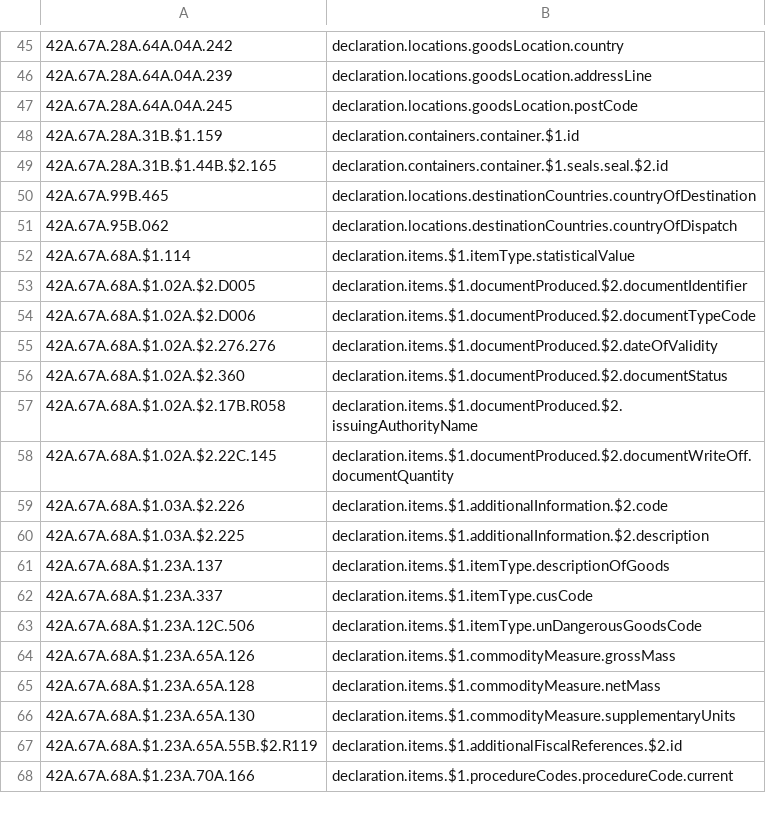
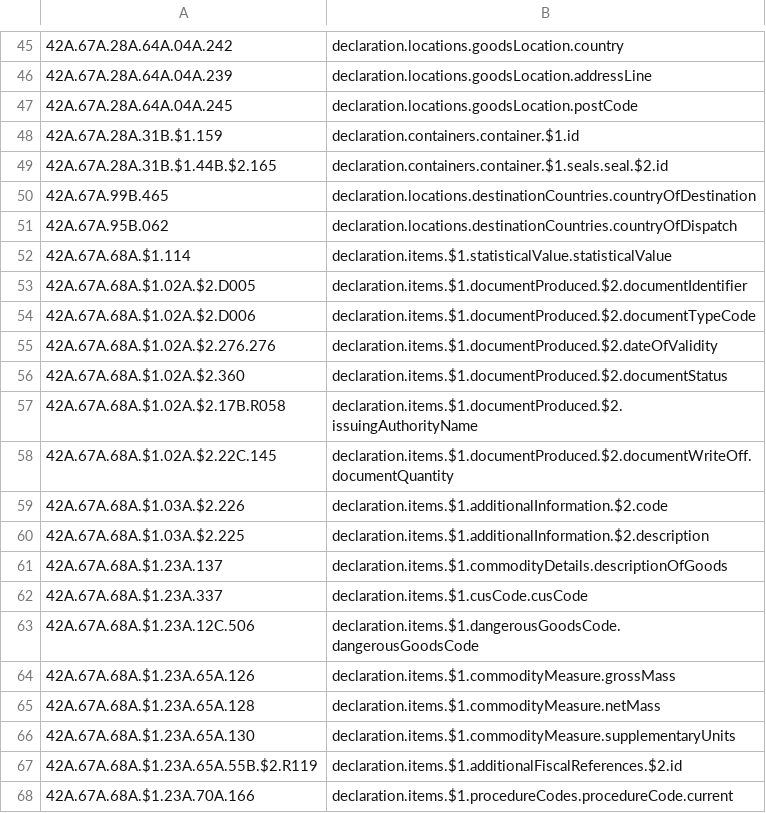
Before and after one commit to hmrc/customs-declare-exports, a CSV file: conf/code-lists/pointer-mapping.csv, drawn as a sheet; only a part is shown, gaps mark what is left out.

Commit message:
CEDS-1968 - rename ItemType to StatisticalValue (#134)

```diff
--- a/conf/code-lists/pointer-mapping.csv
+++ b/conf/code-lists/pointer-mapping.csv
@@ -51,3 +51,3 @@
 42A.67A.95B.062,																				declaration.locations.destinationCountries.countryOfDispatch
-42A.67A.68A.$1.114,																	declaration.items.$1.itemType.statisticalValue
+42A.67A.68A.$1.114,																	declaration.items.$1.statisticalValue.statisticalValue
 42A.67A.68A.$1.02A.$2.D005,         declaration.items.$1.documentProduced.$2.documentIdentifier
@@ -60,5 +60,5 @@
 42A.67A.68A.$1.03A.$2.225,										declaration.items.$1.additionalInformation.$2.description
-42A.67A.68A.$1.23A.137,													declaration.items.$1.itemType.descriptionOfGoods
-42A.67A.68A.$1.23A.337,													declaration.items.$1.itemType.cusCode
-42A.67A.68A.$1.23A.12C.506,									declaration.items.$1.itemType.unDangerousGoodsCode
+42A.67A.68A.$1.23A.137,													declaration.items.$1.commodityDetails.descriptionOfGoods
+42A.67A.68A.$1.23A.337,													declaration.items.$1.cusCode.cusCode
+42A.67A.68A.$1.23A.12C.506,									declaration.items.$1.dangerousGoodsCode.dangerousGoodsCode
 42A.67A.68A.$1.23A.65A.126,									declaration.items.$1.commodityMeasure.grossMass
```
Also changed, not shown: 8 other files.
